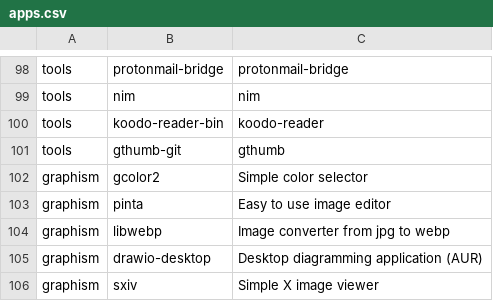
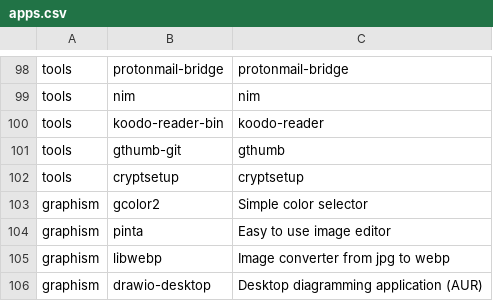
Before and after one commit to bimmerr2019/ArchInstall_new, a CSV file: apps.csv, drawn as a sheet; only a part is shown, gaps mark what is left out; the shorter side is filled out with more unchanged rows; the diff names each change by its address in the sheet, - before the commit and + after, or states it on an @@ line.

Commit message:
crypt

```diff
--- a/apps.csv
+++ b/apps.csv
+row 102: tools | cryptsetup | cryptsetup
```
